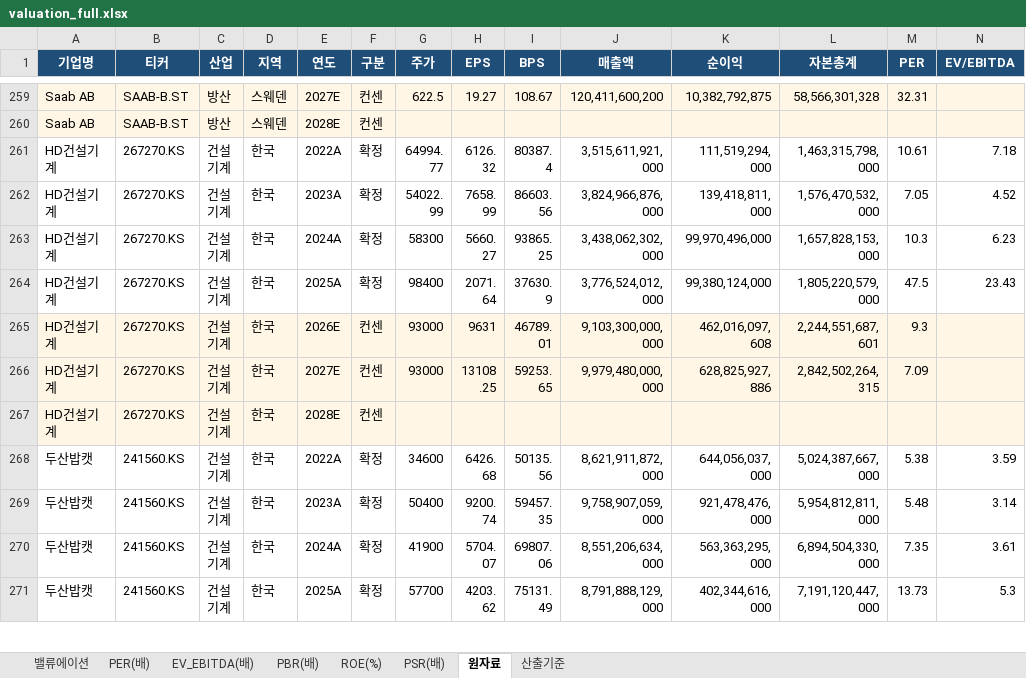
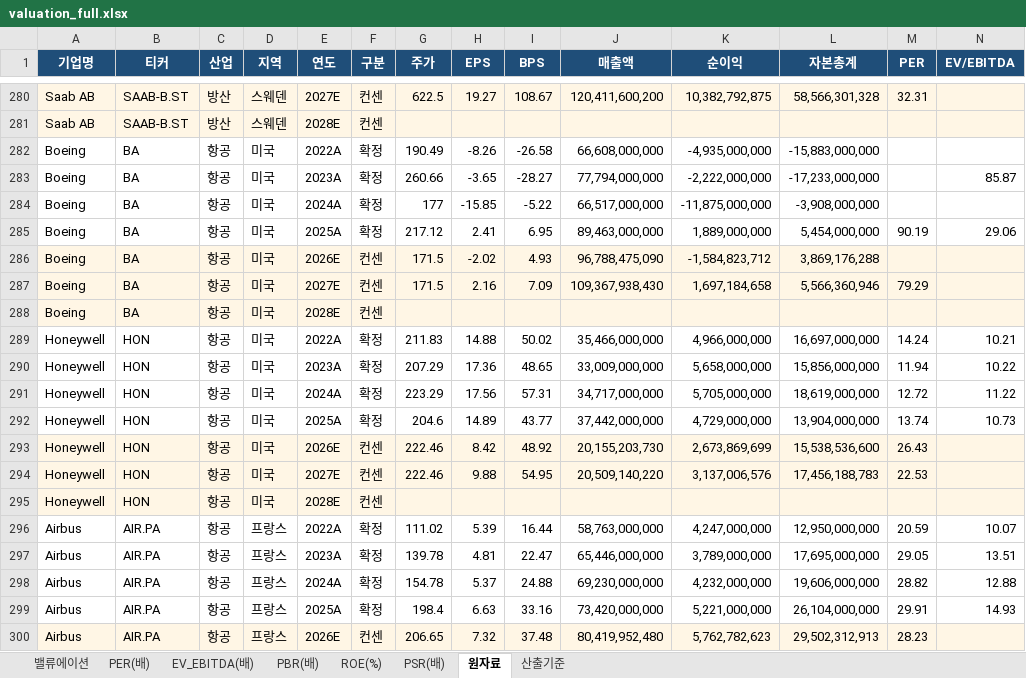
Before and after one commit to gschoie/GS-DB2, an Excel workbook: telegram_research_dashboard/static/valuation_full.xlsx, sheet 원자료, drawn as a sheet; only a part is shown, gaps mark what is left out; the shorter side is filled out with more unchanged rows; values as stored, in another font and other column widths than the file's, no borders; rows hold the shown columns only; the diff covers the shown part only; the diff names each change by its address in the sheet, - before the commit and + after, or states it on an @@ line.

```diff
--- a/telegram_research_dashboard/static/valuation_full.xlsx (sheet 원자료)
+++ b/telegram_research_dashboard/static/valuation_full.xlsx (sheet 원자료)
+row 282: Boeing | BA | 항공 | 미국 | 2022A | 확정 | 190.49 | -8.26 | -26.58 | 66,608,000,000 | -4,935,000,000 | -15,883,000,000
+row 283: Boeing | BA | 항공 | 미국 | 2023A | 확정 | 260.66 | -3.65 | -28.27 | 77,794,000,000 | -2,222,000,000 | -17,233,000,000 |  | 85.87
+row 284: Boeing | BA | 항공 | 미국 | 2024A | 확정 | 177 | -15.85 | -5.22 | 66,517,000,000 | -11,875,000,000 | -3,908,000,000
+row 285: Boeing | BA | 항공 | 미국 | 2025A | 확정 | 217.12 | 2.41 | 6.95 | 89,463,000,000 | 1,889,000,000 | 5,454,000,000 | 90.19 | 29.06
+row 286: Boeing | BA | 항공 | 미국 | 2026E | 컨센 | 171.5 | -2.02 | 4.93 | 96,788,475,090 | -1,584,823,712 | 3,869,176,288
+row 287: Boeing | BA | 항공 | 미국 | 2027E | 컨센 | 171.5 | 2.16 | 7.09 | 109,367,938,430 | 1,697,184,658 | 5,566,360,946 | 79.29
+row 288: Boeing | BA | 항공 | 미국 | 2028E | 컨센
+row 289: Honeywell | HON | 항공 | 미국 | 2022A | 확정 | 211.83 | 14.88 | 50.02 | 35,466,000,000 | 4,966,000,000 | 16,697,000,000 | 14.24 | 10.21
+row 290: Honeywell | HON | 항공 | 미국 | 2023A | 확정 | 207.29 | 17.36 | 48.65 | 33,009,000,000 | 5,658,000,000 | 15,856,000,000 | 11.94 | 10.22
+row 291: Honeywell | HON | 항공 | 미국 | 2024A | 확정 | 223.29 | 17.56 | 57.31 | 34,717,000,000 | 5,705,000,000 | 18,619,000,000 | 12.72 | 11.22
+row 292: Honeywell | HON | 항공 | 미국 | 2025A | 확정 | 204.6 | 14.89 | 43.77 | 37,442,000,000 | 4,729,000,000 | 13,904,000,000 | 13.74 | 10.73
+row 293: Honeywell | HON | 항공 | 미국 | 2026E | 컨센 | 222.46 | 8.42 | 48.92 | 20,155,203,730 | 2,673,869,699 | 15,538,536,600 | 26.43
+row 294: Honeywell | HON | 항공 | 미국 | 2027E | 컨센 | 222.46 | 9.88 | 54.95 | 20,509,140,220 | 3,137,006,576 | 17,456,188,783 | 22.53
+row 295: Honeywell | HON | 항공 | 미국 | 2028E | 컨센
+row 296: Airbus | AIR.PA | 항공 | 프랑스 | 2022A | 확정 | 111.02 | 5.39 | 16.44 | 58,763,000,000 | 4,247,000,000 | 12,950,000,000 | 20.59 | 10.07
+row 297: Airbus | AIR.PA | 항공 | 프랑스 | 2023A | 확정 | 139.78 | 4.81 | 22.47 | 65,446,000,000 | 3,789,000,000 | 17,695,000,000 | 29.05 | 13.51
+row 298: Airbus | AIR.PA | 항공 | 프랑스 | 2024A | 확정 | 154.78 | 5.37 | 24.88 | 69,230,000,000 | 4,232,000,000 | 19,606,000,000 | 28.82 | 12.88
+row 299: Airbus | AIR.PA | 항공 | 프랑스 | 2025A | 확정 | 198.4 | 6.63 | 33.16 | 73,420,000,000 | 5,221,000,000 | 26,104,000,000 | 29.91 | 14.93
+row 300: Airbus | AIR.PA | 항공 | 프랑스 | 2026E | 컨센 | 206.65 | 7.32 | 37.48 | 80,419,952,480 | 5,762,782,623 | 29,502,312,913 | 28.23
```
Also changed, not shown: 30 added rows elsewhere in this sheet, sheet 밸류에이션, sheet PSR(배), sheet PBR(배), sheet ROE(%), sheet PER(배), sheet EV_EBITDA(배), 1 more sheet, 2 other files.
